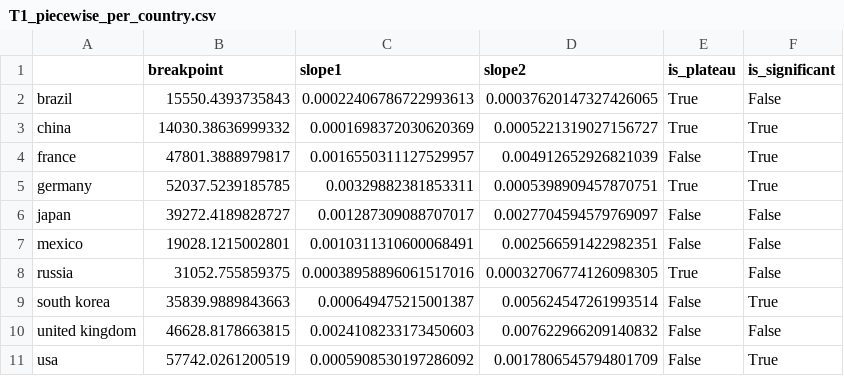
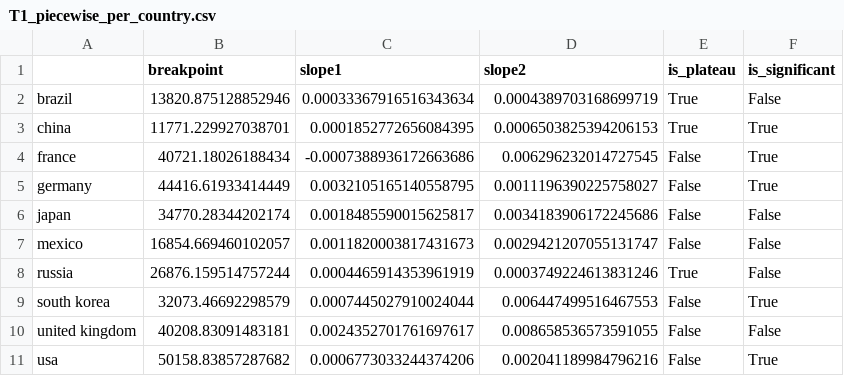
Before and after one commit to ajaitly11/Beauty-Consumption-Analysis, a CSV file: figures/T1_piecewise_per_country.csv, drawn as a sheet.

```diff
--- a/figures/T1_piecewise_per_country.csv
+++ b/figures/T1_piecewise_per_country.csv
@@ -1,11 +1,11 @@
 ,breakpoint,slope1,slope2,is_plateau,is_significant
-brazil,15550.4393735843,0.00022406786722993613,0.00037620147327426065,True,False
-china,14030.38636999332,0.0001698372030620369,0.0005221319027156727,True,True
-france,47801.3888979817,0.0016550311127529957,0.004912652926821039,False,True
-germany,52037.5239185785,0.00329882381853311,0.0005398909457870751,True,True
-japan,39272.4189828727,0.001287309088707017,0.0027704594579769097,False,False
-mexico,19028.1215002801,0.0010311310600068491,0.002566591422982351,False,False
-russia,31052.755859375,0.00038958896061517016,0.00032706774126098305,True,False
-south korea,35839.9889843663,0.000649475215001387,0.005624547261993514,False,True
-united kingdom,46628.8178663815,0.0024108233173450603,0.007622966209140832,False,False
-usa,57742.0261200519,0.0005908530197286092,0.0017806545794801709,False,True
+brazil,13820.875128852946,0.00033367916516343634,0.0004389703168699719,True,False
+china,11771.229927038701,0.0001852772656084395,0.0006503825394206153,True,True
+france,40721.18026188434,-0.0007388936172663686,0.006296232014727545,False,True
+germany,44416.61933414449,0.0032105165140558795,0.0011196390225758027,False,True
+japan,34770.28344202174,0.0018485590015625817,0.0034183906172245686,False,False
+mexico,16854.669460102057,0.0011820003817431673,0.0029421207055131747,False,False
+russia,26876.159514757244,0.0004465914353961919,0.0003749224613831246,True,False
+south korea,32073.46692298579,0.0007445027910024044,0.006447499516467553,False,True
+united kingdom,40208.83091483181,0.0024352701761697617,0.008658536573591055,False,False
+usa,50158.83857287682,0.0006773033244374206,0.002041189984796216,False,True
```
Also changed, not shown: figures/T1_correlations.csv, figures/T1_piecewise_results.csv, 22 other files.
